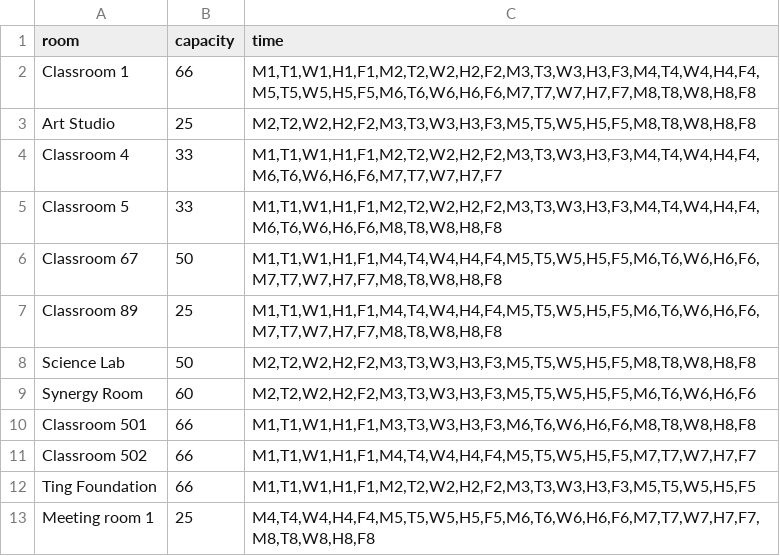
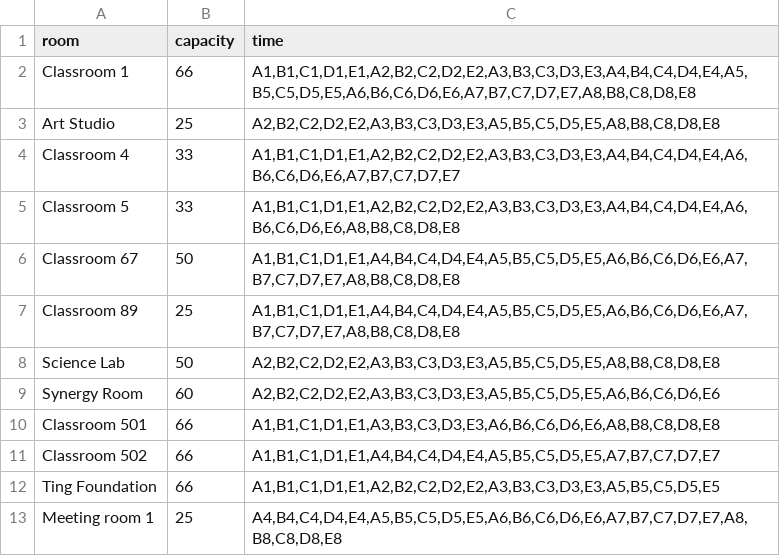
Before and after one commit to p1geonium/fulbright-files, a CSV file: room.csv, drawn as a sheet.

```diff
--- a/room.csv
+++ b/room.csv
@@ -1,13 +1,13 @@
 room,capacity,time
-Classroom 1,66,"M1,T1,W1,H1,F1,M2,T2,W2,H2,F2,M3,T3,W3,H3,F3,M4,T4,W4,H4,F4,M5,T5,W5,H5,F5,M6,T6,W6,H6,F6,M7,T7,W7,H7,F7,M8,T8,W8,H8,F8"
-Art Studio,25,"M2,T2,W2,H2,F2,M3,T3,W3,H3,F3,M5,T5,W5,H5,F5,M8,T8,W8,H8,F8"
-Classroom 4,33,"M1,T1,W1,H1,F1,M2,T2,W2,H2,F2,M3,T3,W3,H3,F3,M4,T4,W4,H4,F4,M6,T6,W6,H6,F6,M7,T7,W7,H7,F7"
-Classroom 5,33,"M1,T1,W1,H1,F1,M2,T2,W2,H2,F2,M3,T3,W3,H3,F3,M4,T4,W4,H4,F4,M6,T6,W6,H6,F6,M8,T8,W8,H8,F8"
-Classroom 67,50,"M1,T1,W1,H1,F1,M4,T4,W4,H4,F4,M5,T5,W5,H5,F5,M6,T6,W6,H6,F6,M7,T7,W7,H7,F7,M8,T8,W8,H8,F8"
-Classroom 89,25,"M1,T1,W1,H1,F1,M4,T4,W4,H4,F4,M5,T5,W5,H5,F5,M6,T6,W6,H6,F6,M7,T7,W7,H7,F7,M8,T8,W8,H8,F8"
-Science Lab,50,"M2,T2,W2,H2,F2,M3,T3,W3,H3,F3,M5,T5,W5,H5,F5,M8,T8,W8,H8,F8"
-Synergy Room,60,"M2,T2,W2,H2,F2,M3,T3,W3,H3,F3,M5,T5,W5,H5,F5,M6,T6,W6,H6,F6"
-Classroom 501,66,"M1,T1,W1,H1,F1,M3,T3,W3,H3,F3,M6,T6,W6,H6,F6,M8,T8,W8,H8,F8"
-Classroom 502,66,"M1,T1,W1,H1,F1,M4,T4,W4,H4,F4,M5,T5,W5,H5,F5,M7,T7,W7,H7,F7"
-Ting Foundation,66,"M1,T1,W1,H1,F1,M2,T2,W2,H2,F2,M3,T3,W3,H3,F3,M5,T5,W5,H5,F5"
-Meeting room 1,25,"M4,T4,W4,H4,F4,M5,T5,W5,H5,F5,M6,T6,W6,H6,F6,M7,T7,W7,H7,F7,M8,T8,W8,H8,F8"
+Classroom 1,66,"A1,B1,C1,D1,E1,A2,B2,C2,D2,E2,A3,B3,C3,D3,E3,A4,B4,C4,D4,E4,A5,B5,C5,D5,E5,A6,B6,C6,D6,E6,A7,B7,C7,D7,E7,A8,B8,C8,D8,E8"
+Art Studio,25,"A2,B2,C2,D2,E2,A3,B3,C3,D3,E3,A5,B5,C5,D5,E5,A8,B8,C8,D8,E8"
+Classroom 4,33,"A1,B1,C1,D1,E1,A2,B2,C2,D2,E2,A3,B3,C3,D3,E3,A4,B4,C4,D4,E4,A6,B6,C6,D6,E6,A7,B7,C7,D7,E7"
+Classroom 5,33,"A1,B1,C1,D1,E1,A2,B2,C2,D2,E2,A3,B3,C3,D3,E3,A4,B4,C4,D4,E4,A6,B6,C6,D6,E6,A8,B8,C8,D8,E8"
+Classroom 67,50,"A1,B1,C1,D1,E1,A4,B4,C4,D4,E4,A5,B5,C5,D5,E5,A6,B6,C6,D6,E6,A7,B7,C7,D7,E7,A8,B8,C8,D8,E8"
+Classroom 89,25,"A1,B1,C1,D1,E1,A4,B4,C4,D4,E4,A5,B5,C5,D5,E5,A6,B6,C6,D6,E6,A7,B7,C7,D7,E7,A8,B8,C8,D8,E8"
+Science Lab,50,"A2,B2,C2,D2,E2,A3,B3,C3,D3,E3,A5,B5,C5,D5,E5,A8,B8,C8,D8,E8"
+Synergy Room,60,"A2,B2,C2,D2,E2,A3,B3,C3,D3,E3,A5,B5,C5,D5,E5,A6,B6,C6,D6,E6"
+Classroom 501,66,"A1,B1,C1,D1,E1,A3,B3,C3,D3,E3,A6,B6,C6,D6,E6,A8,B8,C8,D8,E8"
+Classroom 502,66,"A1,B1,C1,D1,E1,A4,B4,C4,D4,E4,A5,B5,C5,D5,E5,A7,B7,C7,D7,E7"
+Ting Foundation,66,"A1,B1,C1,D1,E1,A2,B2,C2,D2,E2,A3,B3,C3,D3,E3,A5,B5,C5,D5,E5"
+Meeting room 1,25,"A4,B4,C4,D4,E4,A5,B5,C5,D5,E5,A6,B6,C6,D6,E6,A7,B7,C7,D7,E7,A8,B8,C8,D8,E8"
```
Also changed, not shown: instructor-timeslot.csv.
